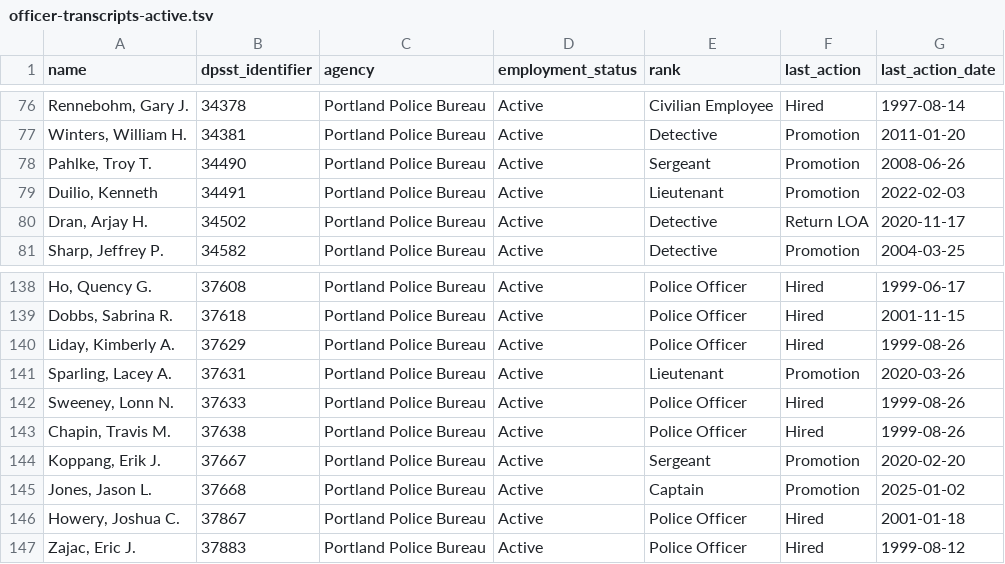
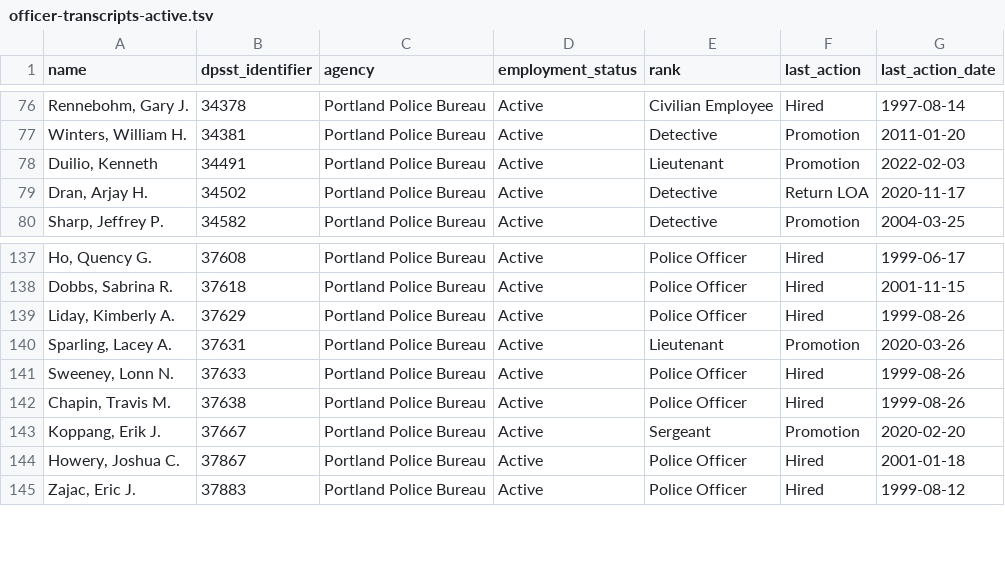
Before and after one commit to PDX-Police-Accountability/dpsst-data, a TSV file: officers/summary/officer-transcripts-active.tsv, drawn as a sheet; only a part is shown, gaps mark what is left out; the diff names each change by its address in the sheet, - before the commit and + after, or states it on an @@ line.

```diff
--- a/officers/summary/officer-transcripts-active.tsv
+++ b/officers/summary/officer-transcripts-active.tsv
-row 78: Pahlke, Troy T. | 34490 | Portland Police Bureau | Active | Sergeant | Promotion | 2008-06-26
-row 145: Jones, Jason L. | 37668 | Portland Police Bureau | Active | Captain | Promotion | 2025-01-02
```
Also changed, not shown: officers/summary/officer-transcripts-inactive.tsv, officers/summary/officer-transcripts.tsv, 36 other files.
